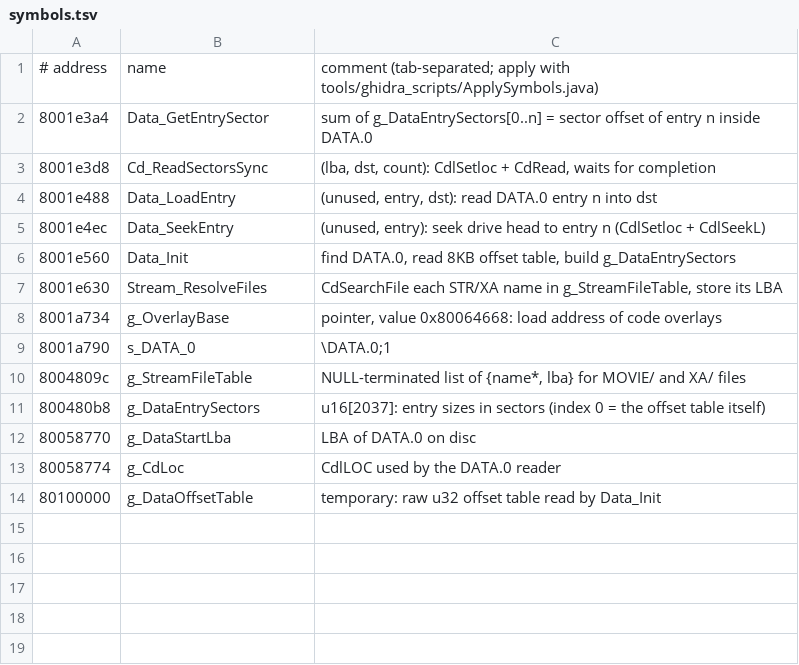
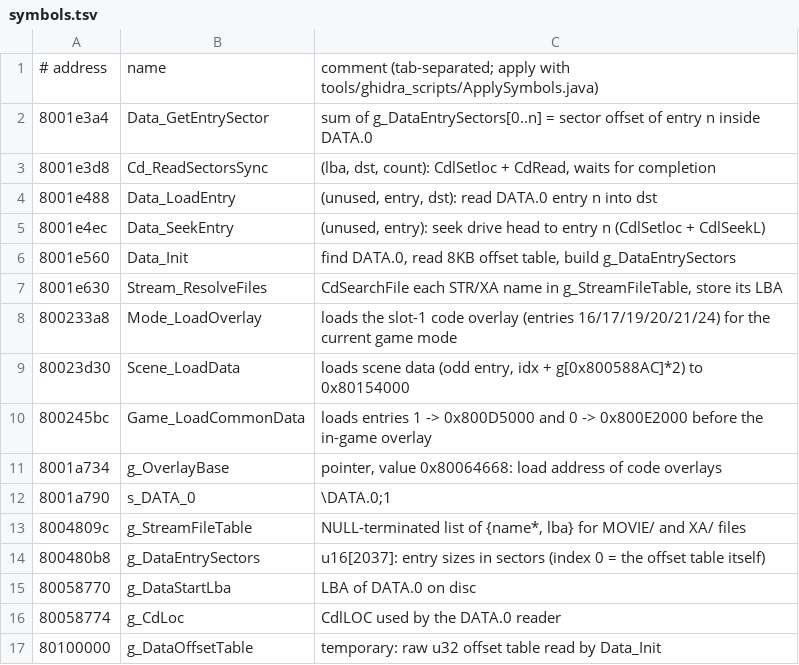
Before and after one commit to lucasbastos/crisis-beat-decomp, a TSV file: notes/symbols.tsv, drawn as a sheet.

```diff
--- a/notes/symbols.tsv
+++ b/notes/symbols.tsv
@@ -7,2 +7,5 @@
 8001e630	Stream_ResolveFiles	CdSearchFile each STR/XA name in g_StreamFileTable, store its LBA
+800233a8	Mode_LoadOverlay	loads the slot-1 code overlay (entries 16/17/19/20/21/24) for the current game mode
+80023d30	Scene_LoadData	loads scene data (odd entry, idx + g[0x800588AC]*2) to 0x80154000
+800245bc	Game_LoadCommonData	loads entries 1 -> 0x800D5000 and 0 -> 0x800E2000 before the in-game overlay
 8001a734	g_OverlayBase	pointer, value 0x80064668: load address of code overlays
```
Also changed, not shown: 1 other file.
